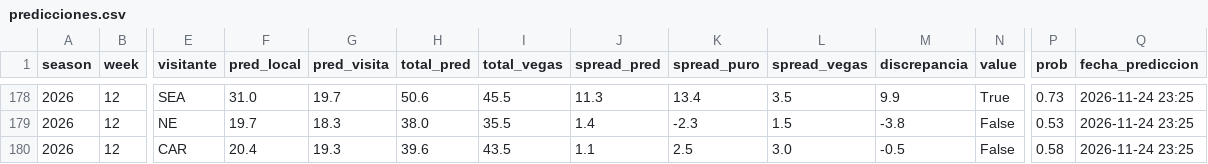
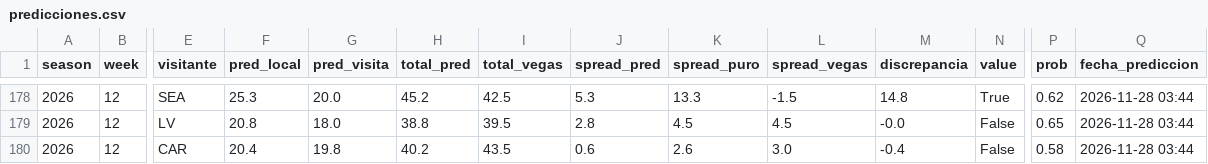
Before and after one commit to arturooponcee-arch/NFL, a CSV file: predicciones.csv, drawn as a sheet; only a part is shown, gaps mark what is left out; removed rows and columns are numbered as before the commit, all else as after; rows hold the shown columns only; the diff covers the shown part only; the diff names each change by its address in the sheet, - before the commit and + after, or states it on an @@ line.

```diff
--- a/predicciones.csv
+++ b/predicciones.csv
-F178 (pred_local): 31.0
+F178 (pred_local): 25.3
-G178 (pred_visita): 19.7
+G178 (pred_visita): 20.0
-H178 (total_pred): 50.6
+H178 (total_pred): 45.2
-I178 (total_vegas): 45.5
+I178 (total_vegas): 42.5
-J178 (spread_pred): 11.3
+J178 (spread_pred): 5.3
-K178 (spread_puro): 13.4
+K178 (spread_puro): 13.3
-L178 (spread_vegas): 3.5
+L178 (spread_vegas): -1.5
-M178 (discrepancia): 9.9
+M178 (discrepancia): 14.8
-P178 (prob): 0.73
+P178 (prob): 0.62
-Q178 (fecha_prediccion): 2026-11-24 23:25
+Q178 (fecha_prediccion): 2026-11-28 03:44
-row 179: 2026 | 12 | NE | 19.7 | 18.3 | 38.0 | 35.5 | 1.4 | -2.3 | 1.5 | -3.8 | False | 0.53 | 2026-11-24 23:25
+row 179: 2026 | 12 | LV | 20.8 | 18.0 | 38.8 | 39.5 | 2.8 | 4.5 | 4.5 | -0.0 | False | 0.65 | 2026-11-28 03:44
-G180 (pred_visita): 19.3
+G180 (pred_visita): 19.8
-H180 (total_pred): 39.6
+H180 (total_pred): 40.2
-J180 (spread_pred): 1.1
+J180 (spread_pred): 0.6
-K180 (spread_puro): 2.5
+K180 (spread_puro): 2.6
-M180 (discrepancia): -0.5
+M180 (discrepancia): -0.4
-Q180 (fecha_prediccion): 2026-11-24 23:25
+Q180 (fecha_prediccion): 2026-11-28 03:44
```
Also changed, not shown: 2 added rows, 2 removed rows and 54 edited cells elsewhere in this file, 2 other files.
